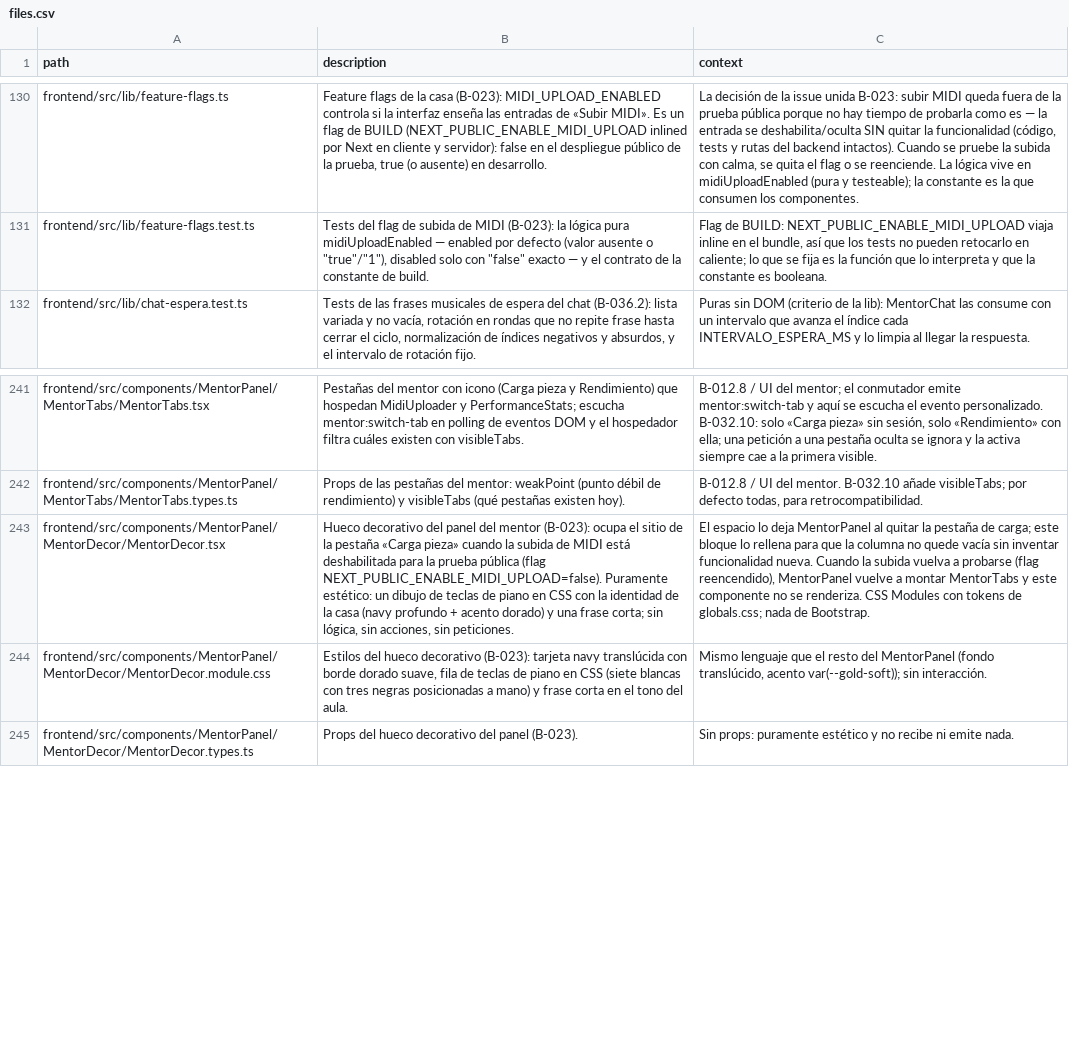
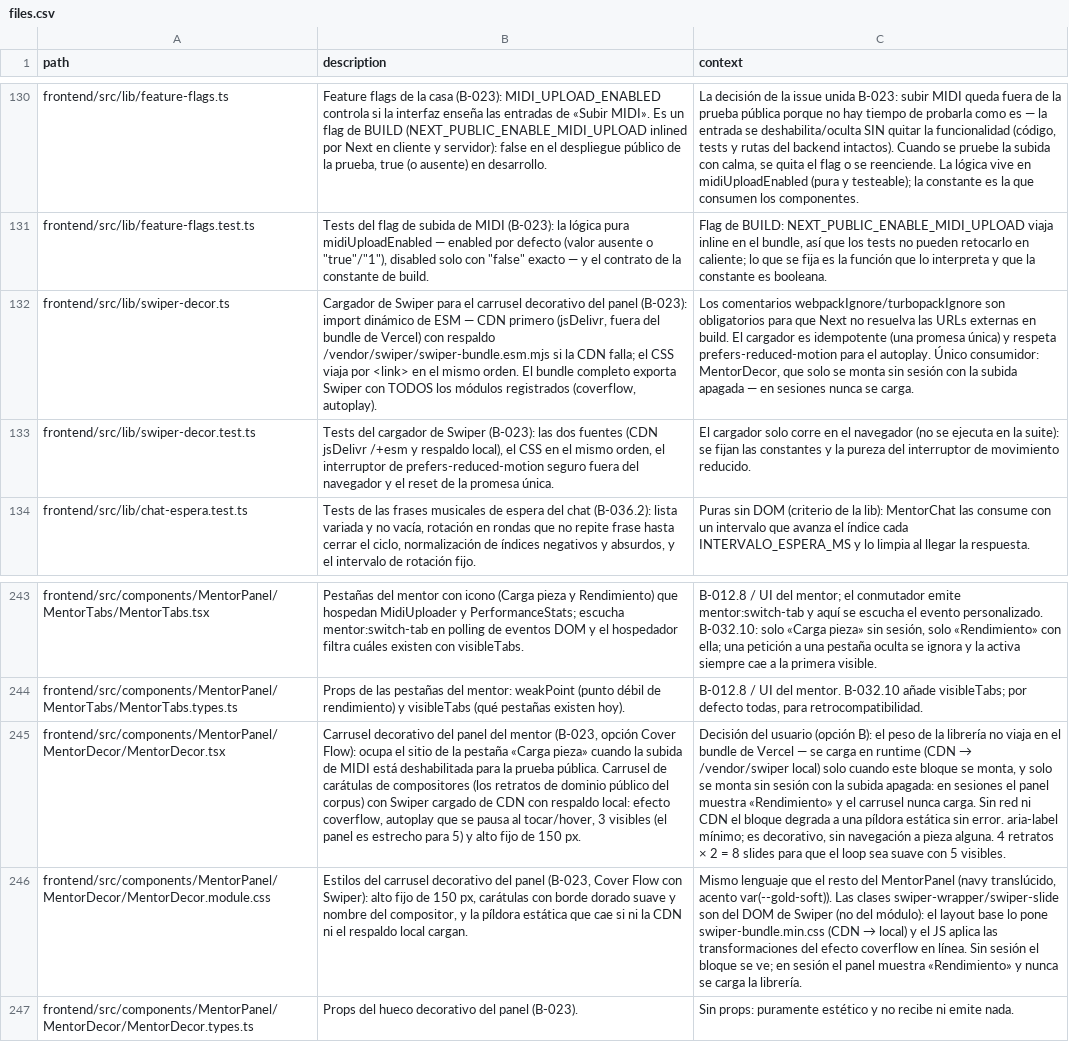
Before and after one commit to andrupax94/PianoMentor-IA, a CSV file: docs/architecture/files.csv, drawn as a sheet; only a part is shown, gaps mark what is left out; addresses are those after the commit; the diff names each change by its address in the sheet, - before the commit and + after, or states it on an @@ line.

Commit message:
feat(B-023): carrusel Cover Flow de compositores en el hueco del panel (Swiper CDN con respaldo local)
MentorDecor reescrito con la opcion Cover Flow que pidio el usuario: carrusel de los 4 retratos de compositores del corpus (x2 para loop suave) con Swiper 11 cargado en RUNTIME - CDN jsDelivr primero (fuera del bundle de Vercel) y respaldo /vendor/swiper/swiper-bundle.esm.mjs + swiper-bundle.min.css servidos por el propio deploy - efecto coverflow 3D, autoplay 2,4 s que se pausa al tocar/hover (disableOnInteraction false + pauseOnMouseEnter), 3 caratulas visibles (el panel es estrecho para 5) y alto fijo 150 px. prefers-reduced-motion apaga el autoplay. Sin CDN ni respaldo: pildora estatica sin error. La libreria nunca se carga en sesiones (el panel muestra Rendimiento). Cargador idempotente en lib pura swiper-decor.ts (import dinamico con webpackIgnore/turbopackIgnore; CSS por link en el mismo orden CDN->local; la clase llega del import, sin globals) con 4 tests.

Verificado en el navegador real (:3000 con el flag de subida apagado): 8 slides, 8 imagenes cargadas, autoplay y pausa al hover correctos (el contexto de pruebas fuerza prefers-reduced-motion y el ajuste funciono como debe), Cover Flow 3D capturado en captura. Dos gotchas de React resueltos: setConstructorSwiper con lambda (la clase pasada directa la invocaba como updater) y el contenedor solo existe tras revelar el carrusel (carga en un efecto, inicializacion en el siguiente). Frontend 607 tests, build limpio; files.csv (+2 filas) y ARCHITECTURE.md regenerados.

```diff
--- a/docs/architecture/files.csv
+++ b/docs/architecture/files.csv
+row 132: frontend/src/lib/swiper-decor.ts | Cargador de Swiper para el carrusel decorativo del panel (B-023): import dinámico de ESM — CDN primero (jsDelivr, fuera del bundle de Vercel) con respaldo /vendor/swiper/swiper-bundle.esm.mjs si la CDN falla; el CSS viaja por <link> en el mismo orden. El bundle completo exporta Swiper con TODOS los módulos registrados (coverflow, autoplay). | Los comentarios webpackIgnore/turbopackIgnore son obligatorios para que Next no resuelva las URLs externas en build. El cargador es idempotente (una promesa única) y respeta prefers-reduced-motion para el autoplay. Único consumidor: MentorDecor, que solo se monta sin sesión con la subida apagada — en sesiones nunca se carga.
+row 133: frontend/src/lib/swiper-decor.test.ts | Tests del cargador de Swiper (B-023): las dos fuentes (CDN jsDelivr /+esm y respaldo local), el CSS en el mismo orden, el interruptor de prefers-reduced-motion seguro fuera del navegador y el reset de la promesa única. | El cargador solo corre en el navegador (no se ejecuta en la suite): se fijan las constantes y la pureza del interruptor de movimiento reducido.
-B245 (description): Hueco decorativo del panel del mentor (B-023): ocupa el sitio de la pestaña «Carga pieza» cuando la subida de MIDI está deshabilitada para la prueba pública (flag NEXT_PUBLIC_ENABLE_MIDI_UPLOAD=false). Puramente estético: un dibujo de teclas de piano en CSS con la identidad de la casa (navy profundo + acento dorado) y una frase corta; sin lógica, sin acciones, sin peticiones.
+B245 (description): Carrusel decorativo del panel del mentor (B-023, opción Cover Flow): ocupa el sitio de la pestaña «Carga pieza» cuando la subida de MIDI está deshabilitada para la prueba pública. Carrusel de carátulas de compositores (los retratos de dominio público del corpus) con Swiper cargado de CDN con respaldo local: efecto coverflow, autoplay que se pausa al tocar/hover, 3 visibles (el panel es estrecho para 5) y alto fijo de 150 px.
@@ C245 (context): El espacio lo deja MentorPanel al quitar la pestaña de carga; este bloque lo rellena para que la columna no quede vacía sin inventar funcionalidad nueva. Cuando la subida vuelva a probarse (flag reencendido), MentorPanel vuelve a montar MentorTabs y este componente no se renderiza. CSS Modules con tokens de globals.css; nada de Bootstrap. → Decisión del usuario (opción B): el peso de la librería no viaja en el bundle de Vercel — se carga en runtime (CDN → /vendor/swiper local) solo cuando este bloque se monta, y solo se monta sin sesión con la subida apagada: en sesiones el panel muestra «Rendimiento» y el carrusel nunca carga. Sin red ni CDN el bloque degrada a una píldora estática sin error. aria-label mínimo; es decorativo, sin navegación a pieza alguna. 4 retratos × 2 = 8 slides para que el loop sea suave con 5 visibles. @@
-B246 (description): Estilos del hueco decorativo (B-023): tarjeta navy translúcida con borde dorado suave, fila de teclas de piano en CSS (siete blancas con tres negras posicionadas a mano) y frase corta en el tono del aula.
+B246 (description): Estilos del carrusel decorativo del panel (B-023, Cover Flow con Swiper): alto fijo de 150 px, carátulas con borde dorado suave y nombre del compositor, y la píldora estática que cae si ni la CDN ni el respaldo local cargan.
@@ C246 (context): …del MentorPanel (fondo translúcido, acento var(--gold-soft)); sin interacción. → …del MentorPanel (navy translúcido, acento var(--gold-soft)). Las clases swiper-wrapper/swiper-slide son del DOM de Swiper (no del módulo): el layout base lo pone swiper-bundle.min.css (CDN → local) y el JS aplica las transformaciones del efecto coverflow en línea. Sin sesión el bloque se ve; en sesión el panel muestra «Rendimiento» y nunca se carga la librería. @@
```
Also changed, not shown: 7 other files.
